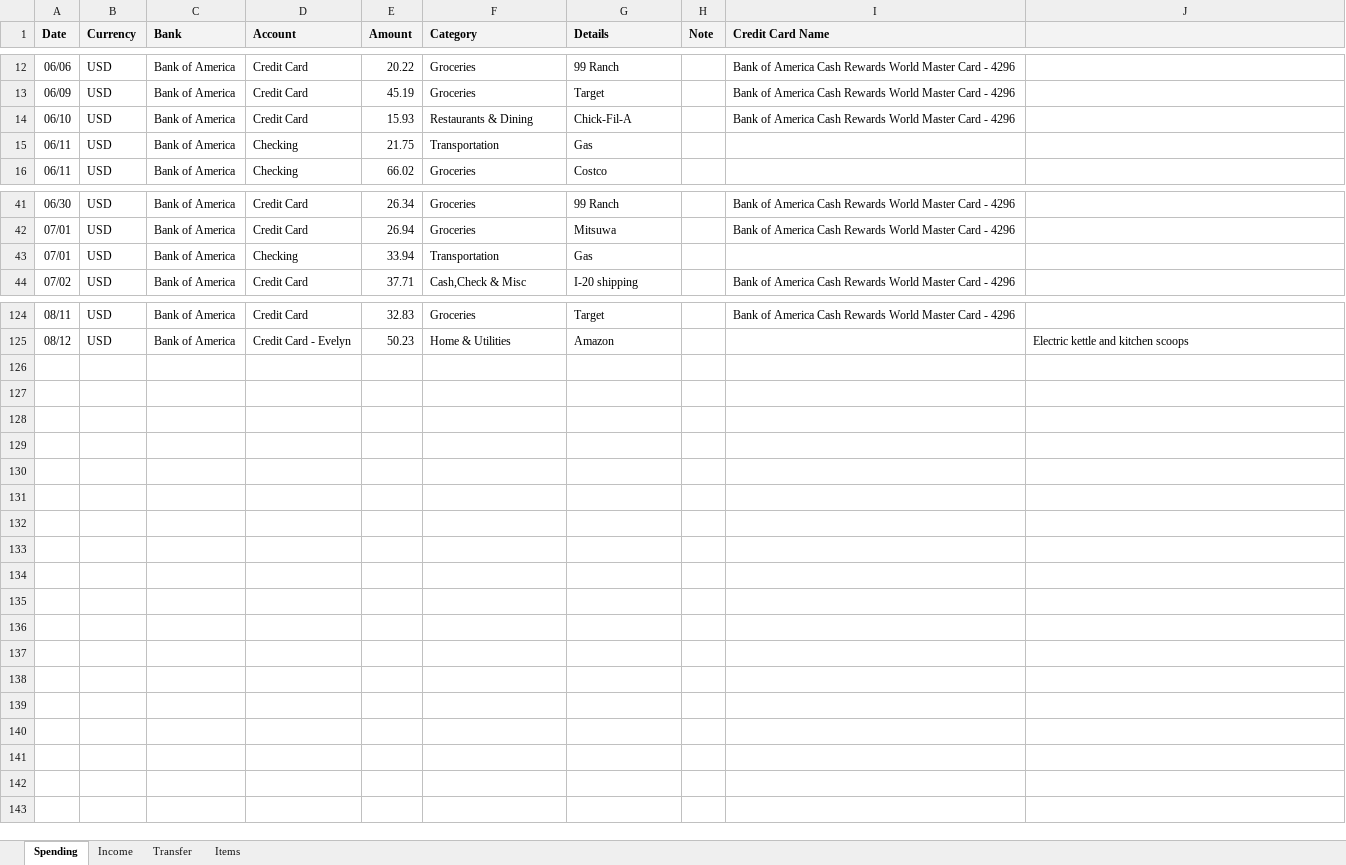
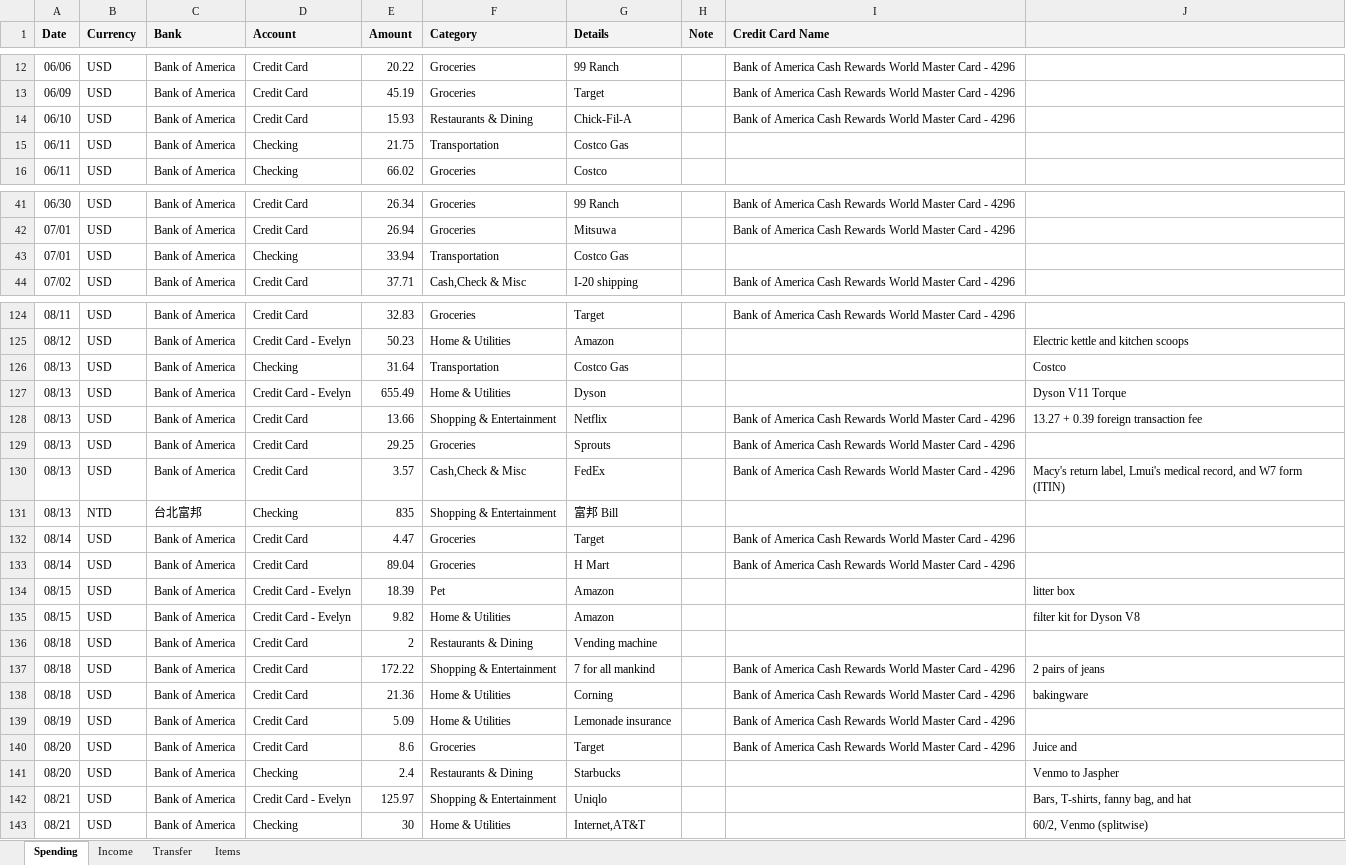
Before and after one commit to dgfsdg2001/MoneyMonitoring, an Excel workbook: MoneyTracking.xlsx, sheet Spending, drawn as a sheet; only a part is shown, gaps mark what is left out; values as stored, in another font and other column widths than the file's, no borders; charts and pictures not drawn; the diff covers the shown part only; the diff names each change by its address in the sheet, - before the commit and + after, or states it on an @@ line.

Commit message:
Update xlsx.

```diff
--- a/MoneyTracking.xlsx (sheet Spending)
+++ b/MoneyTracking.xlsx (sheet Spending)
-G15 (Details): Gas
+G15 (Details): Costco Gas
-G43 (Details): Gas
+G43 (Details): Costco Gas
+row 126: 08/13 | USD | Bank of America | Checking | 31.64 | Transportation | Costco Gas |  |  | Costco
+row 127: 08/13 | USD | Bank of America | Credit Card - Evelyn | 655.49 | Home & Utilities | Dyson |  |  | Dyson V11 Torque
+row 128: 08/13 | USD | Bank of America | Credit Card | 13.66 | Shopping & Entertainment | Netflix |  | Bank of America Cash Rewards World Master Card - 4296 | 13.27 + 0.39 foreign transaction fee
+row 129: 08/13 | USD | Bank of America | Credit Card | 29.25 | Groceries | Sprouts |  | Bank of America Cash Rewards World Master Card - 4296
+row 130: 08/13 | USD | Bank of America | Credit Card | 3.57 | Cash,Check & Misc | FedEx |  | Bank of America Cash Rewards World Master Card - 4296 | Macy's return label, Lmui's medical record, and W7 form (ITIN)
+row 131: 08/13 | NTD | 台北富邦 | Checking | 835 | Shopping & Entertainment | 富邦 Bill
+row 132: 08/14 | USD | Bank of America | Credit Card | 4.47 | Groceries | Target |  | Bank of America Cash Rewards World Master Card - 4296
+row 133: 08/14 | USD | Bank of America | Credit Card | 89.04 | Groceries | H Mart |  | Bank of America Cash Rewards World Master Card - 4296
+row 134: 08/15 | USD | Bank of America | Credit Card - Evelyn | 18.39 | Pet | Amazon |  |  | litter box
+row 135: 08/15 | USD | Bank of America | Credit Card - Evelyn | 9.82 | Home & Utilities | Amazon |  |  | filter kit for Dyson V8
+row 136: 08/18 | USD | Bank of America | Credit Card | 2 | Restaurants & Dining | Vending machine
+row 137: 08/18 | USD | Bank of America | Credit Card | 172.22 | Shopping & Entertainment | 7 for all mankind |  | Bank of America Cash Rewards World Master Card - 4296 | 2 pairs of jeans
+row 138: 08/18 | USD | Bank of America | Credit Card | 21.36 | Home & Utilities | Corning |  | Bank of America Cash Rewards World Master Card - 4296 | bakingware
+row 139: 08/19 | USD | Bank of America | Credit Card | 5.09 | Home & Utilities | Lemonade insurance |  | Bank of America Cash Rewards World Master Card - 4296
+row 140: 08/20 | USD | Bank of America | Credit Card | 8.6 | Groceries | Target |  | Bank of America Cash Rewards World Master Card - 4296 | Juice and
+row 141: 08/20 | USD | Bank of America | Checking | 2.4 | Restaurants & Dining | Starbucks |  |  | Venmo to Jaspher
+row 142: 08/21 | USD | Bank of America | Credit Card - Evelyn | 125.97 | Shopping & Entertainment | Uniqlo |  |  | Bars, T-shirts, fanny bag, and hat
+row 143: 08/21 | USD | Bank of America | Checking | 30 | Home & Utilities | Internet,AT&T |  |  | 60/2, Venmo (splitwise)
```
Also changed, not shown: 1 edited cell elsewhere in this sheet, sheet Income, 1 other file.
